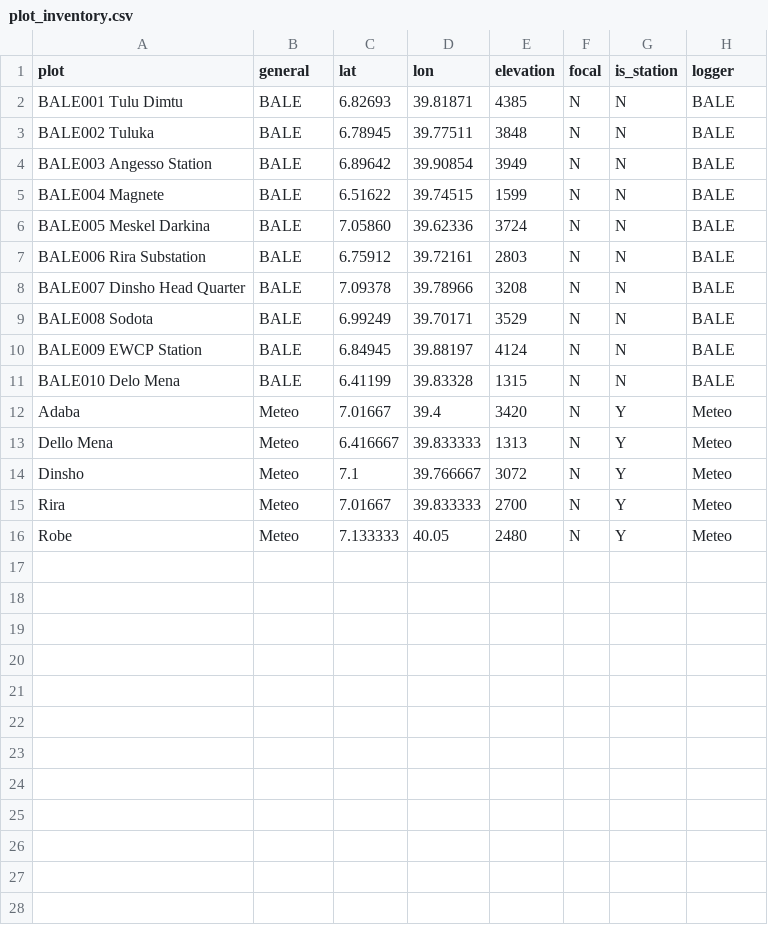
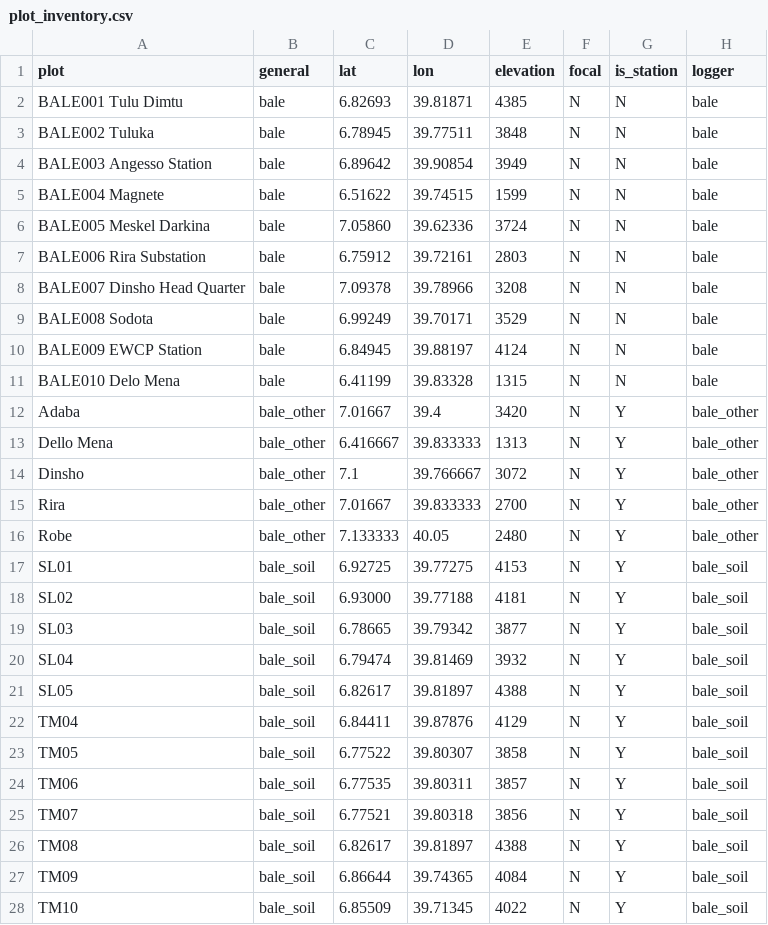
Before and after one commit to environmentalinformatics-marburg/tubedb, a CSV file: config/bale/plot_inventory.csv, drawn as a sheet; only a part is shown; the diff covers the shown part only.

Commit message:
bale config soil loggers; bugfix optional step check

```diff
--- a/config/bale/plot_inventory.csv
+++ b/config/bale/plot_inventory.csv
@@ -1,16 +1,28 @@
 plot,general,lat,lon,elevation,focal,is_station,logger
-BALE001 Tulu Dimtu,BALE,6.82693,39.81871,4385,N,N,BALE
-BALE002 Tuluka,BALE,6.78945,39.77511,3848,N,N,BALE
-BALE003 Angesso Station,BALE,6.89642,39.90854,3949,N,N,BALE
-BALE004 Magnete,BALE,6.51622,39.74515,1599,N,N,BALE
-BALE005 Meskel Darkina,BALE,7.05860,39.62336,3724,N,N,BALE
-BALE006 Rira Substation,BALE,6.75912,39.72161,2803,N,N,BALE
-BALE007 Dinsho Head Quarter,BALE,7.09378,39.78966,3208,N,N,BALE
-BALE008 Sodota,BALE,6.99249,39.70171,3529,N,N,BALE
-BALE009 EWCP Station,BALE,6.84945,39.88197,4124,N,N,BALE
-BALE010 Delo Mena,BALE,6.41199,39.83328,1315,N,N,BALE
-Adaba,Meteo,7.01667,39.4,3420,N,Y,Meteo
-Dello Mena,Meteo,6.416667,39.833333,1313,N,Y,Meteo
-Dinsho,Meteo,7.1,39.766667,3072,N,Y,Meteo
-Rira,Meteo,7.01667,39.833333,2700,N,Y,Meteo
-Robe,Meteo,7.133333,40.05,2480,N,Y,Meteo
+BALE001 Tulu Dimtu,bale,6.82693,39.81871,4385,N,N,bale
+BALE002 Tuluka,bale,6.78945,39.77511,3848,N,N,bale
+BALE003 Angesso Station,bale,6.89642,39.90854,3949,N,N,bale
+BALE004 Magnete,bale,6.51622,39.74515,1599,N,N,bale
+BALE005 Meskel Darkina,bale,7.05860,39.62336,3724,N,N,bale
+BALE006 Rira Substation,bale,6.75912,39.72161,2803,N,N,bale
+BALE007 Dinsho Head Quarter,bale,7.09378,39.78966,3208,N,N,bale
+BALE008 Sodota,bale,6.99249,39.70171,3529,N,N,bale
+BALE009 EWCP Station,bale,6.84945,39.88197,4124,N,N,bale
+BALE010 Delo Mena,bale,6.41199,39.83328,1315,N,N,bale
+Adaba,bale_other,7.01667,39.4,3420,N,Y,bale_other
+Dello Mena,bale_other,6.416667,39.833333,1313,N,Y,bale_other
+Dinsho,bale_other,7.1,39.766667,3072,N,Y,bale_other
+Rira,bale_other,7.01667,39.833333,2700,N,Y,bale_other
+Robe,bale_other,7.133333,40.05,2480,N,Y,bale_other
+SL01,bale_soil,6.92725,39.77275,4153,N,Y,bale_soil
+SL02,bale_soil,6.93000,39.77188,4181,N,Y,bale_soil
+SL03,bale_soil,6.78665,39.79342,3877,N,Y,bale_soil
+SL04,bale_soil,6.79474,39.81469,3932,N,Y,bale_soil
+SL05,bale_soil,6.82617,39.81897,4388,N,Y,bale_soil
+TM04,bale_soil,6.84411,39.87876,4129,N,Y,bale_soil
+TM05,bale_soil,6.77522,39.80307,3858,N,Y,bale_soil
+TM06,bale_soil,6.77535,39.80311,3857,N,Y,bale_soil
+TM07,bale_soil,6.77521,39.80318,3856,N,Y,bale_soil
+TM08,bale_soil,6.82617,39.81897,4388,N,Y,bale_soil
+TM09,bale_soil,6.86644,39.74365,4084,N,Y,bale_soil
+TM10,bale_soil,6.85509,39.71345,4022,N,Y,bale_soil
```
Also changed, not shown: 7 added rows elsewhere in this file, config/bale/station_inventory.csv, 10 other files.
